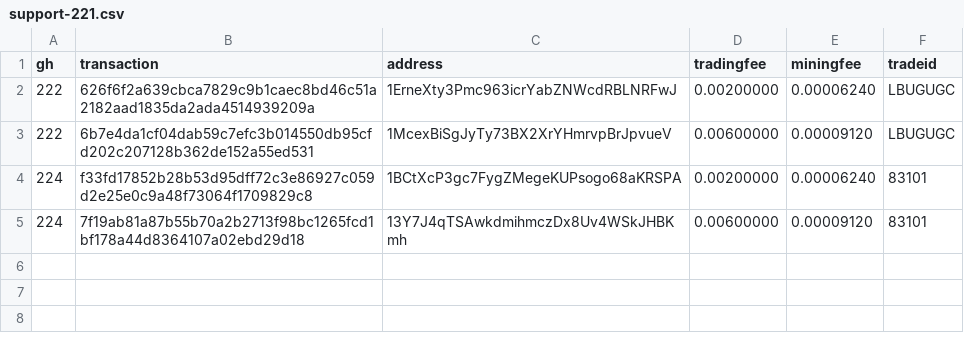
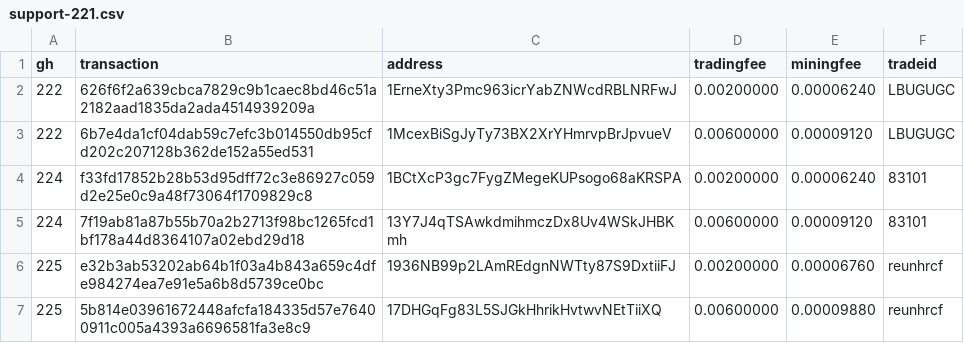
Before and after one commit to bisq-network/support, a CSV file: support-221.csv, drawn as a sheet.

Commit message:
Add txns for fee reimbursement #225

```diff
--- a/support-221.csv
+++ b/support-221.csv
@@ -5 +5,3 @@ gh,transaction,address,tradingfee,miningfee,tradeid
 224,7f19ab81a87b55b70a2b2713f98bc1265fcd1bf178a44d8364107a02ebd29d18,13Y7J4qTSAwkdmihmczDx8Uv4WSkJHBKmh,0.00600000,0.00009120,83101
+225,e32b3ab53202ab64b1f03a4b843a659c4dfe984274ea7e91e5a6b8d5739ce0bc,1936NB99p2LAmREdgnNWTty87S9DxtiiFJ,0.00200000,0.00006760,reunhrcf
+225,5b814e03961672448afcfa184335d57e76400911c005a4393a6696581fa3e8c9,17DHGqFg83L5SJGkHhrikHvtwvNEtTiiXQ,0.00600000,0.00009880,reunhrcf
```
